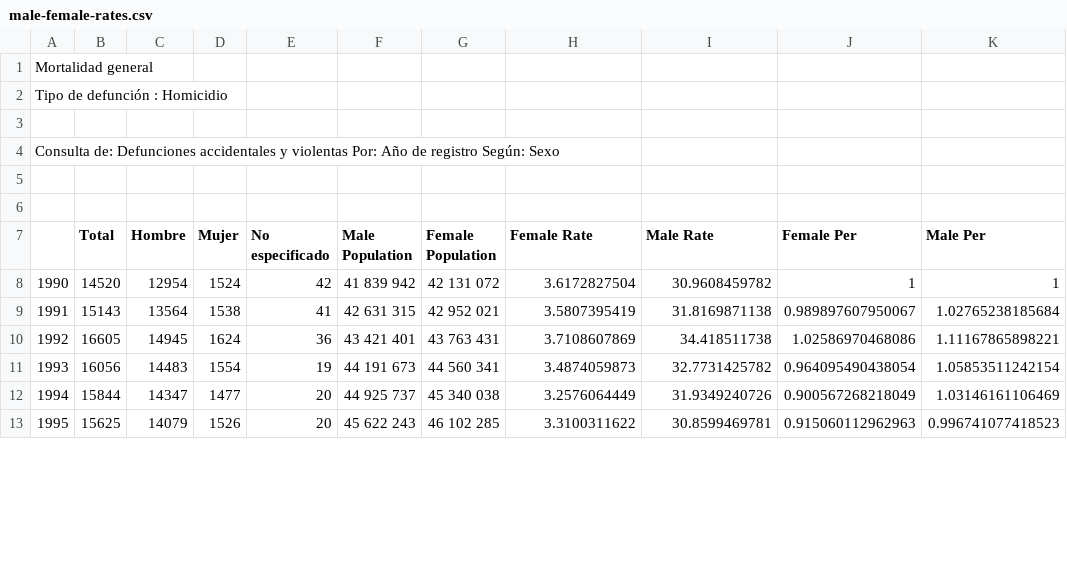
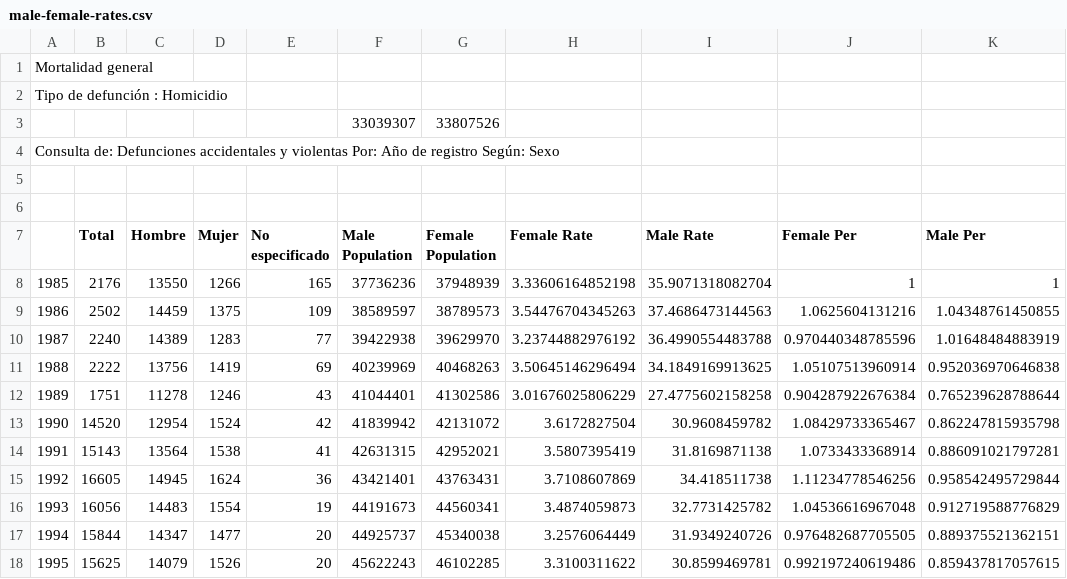
Before and after one commit to diegovalle/Age-Cohort-Violence, a CSV file: data/male-female-rates.csv, drawn as a sheet; only a part is shown; the diff covers the shown part only.

Commit message:
data for male and female homicides going back to 85

```diff
--- a/data/male-female-rates.csv
+++ b/data/male-female-rates.csv
@@ -2,3 +2,3 @@
 "Tipo de defunción : Homicidio",,,,,,,,,,
-,,,,,,,,,,
+,,,,,33039307,33807526,,,,
 "Consulta de: Defunciones accidentales y violentas   Por: Año de registro   Según: Sexo",,,,,,,,,,
@@ -7,7 +7,12 @@
 ,"Total","Hombre","Mujer","No especificado","Male Population","Female Population","Female Rate","Male Rate","Female Per","Male Per"
-1990,14520,12954,1524,42,"41 839 942","42 131 072",3.6172827504,30.9608459782,1,1
-1991,15143,13564,1538,41,"42 631 315","42 952 021",3.5807395419,31.8169871138,0.989897607950067,1.02765238185684
-1992,16605,14945,1624,36,"43 421 401","43 763 431",3.7108607869,34.418511738,1.02586970468086,1.11167865898221
-1993,16056,14483,1554,19,"44 191 673","44 560 341",3.4874059873,32.7731425782,0.964095490438054,1.05853511242154
-1994,15844,14347,1477,20,"44 925 737","45 340 038",3.2576064449,31.9349240726,0.900567268218049,1.03146161106469
-1995,15625,14079,1526,20,"45 622 243","46 102 285",3.3100311622,30.8599469781,0.915060112962963,0.996741077418523
+"1985",2176,13550,1266,165,37736236,37948939,3.33606164852198,35.9071318082704,1,1
+"1986",2502,14459,1375,109,38589597,38789573,3.54476704345263,37.4686473144563,1.0625604131216,1.04348761450855
+"1987",2240,14389,1283,77,39422938,39629970,3.23744882976192,36.4990554483788,0.970440348785596,1.01648484883919
+"1988",2222,13756,1419,69,40239969,40468263,3.50645146296494,34.1849169913625,1.05107513960914,0.952036970646838
+"1989",1751,11278,1246,43,41044401,41302586,3.01676025806229,27.4775602158258,0.904287922676384,0.765239628788644
+1990,14520,12954,1524,42,41839942,42131072,3.6172827504,30.9608459782,1.08429733365467,0.862247815935798
+1991,15143,13564,1538,41,42631315,42952021,3.5807395419,31.8169871138,1.0733433368914,0.886091021797281
+1992,16605,14945,1624,36,43421401,43763431,3.7108607869,34.418511738,1.11234778546256,0.958542495729844
+1993,16056,14483,1554,19,44191673,44560341,3.4874059873,32.7731425782,1.04536616967048,0.912719588776829
+1994,15844,14347,1477,20,44925737,45340038,3.2576064449,31.9349240726,0.976482687705505,0.889375521362151
+1995,15625,14079,1526,20,45622243,46102285,3.3100311622,30.8599469781,0.992197240619486,0.859437817057615
```
Also changed, not shown: 56 edited cells elsewhere in this file, 2 other files.
